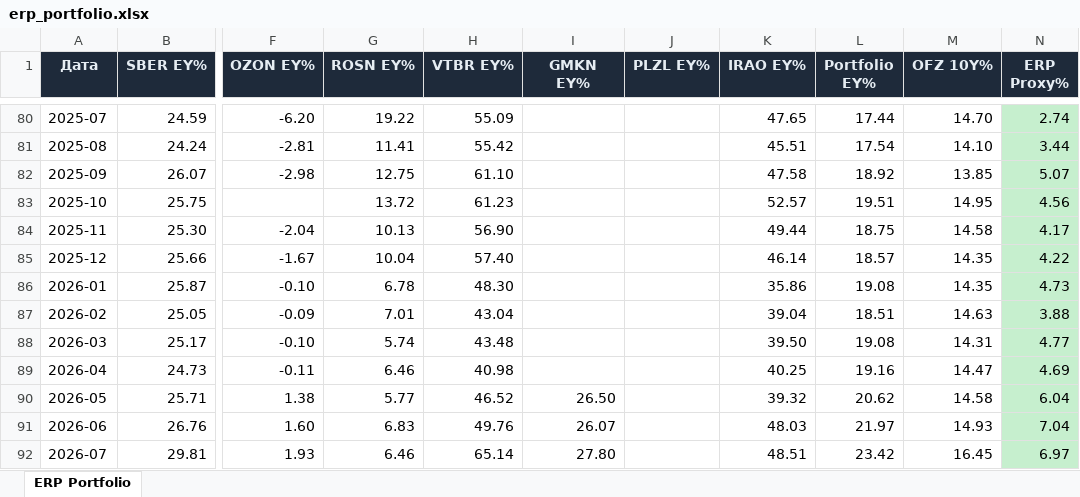
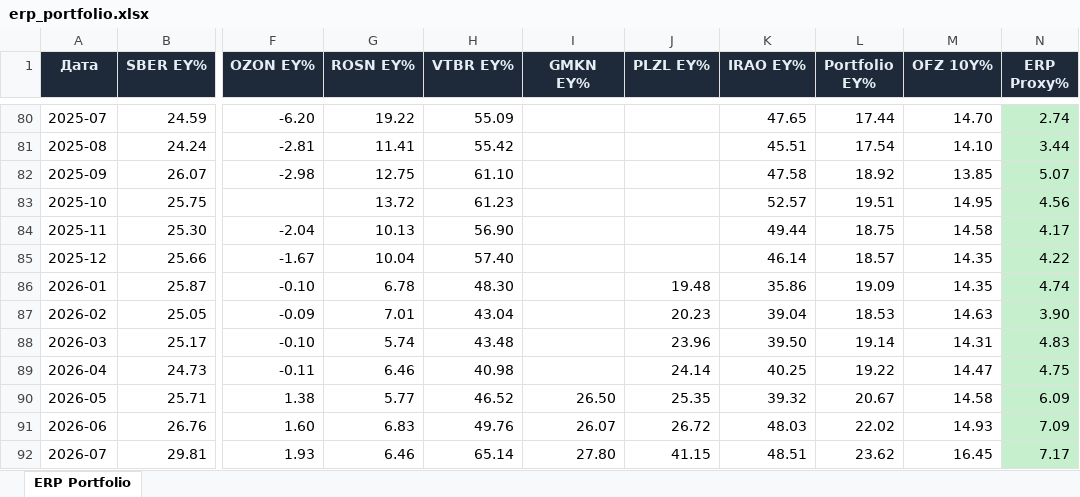
Before and after one commit to Ilyazykov/erp, an Excel workbook: erp_valuation/erp_portfolio.xlsx, sheet ERP Portfolio, drawn as a sheet; only a part is shown, gaps mark what is left out; values as stored, in another font and other column widths than the file's, no borders; the diff covers the shown part only; the diff names each change by its address in the sheet, - before the commit and + after, or states it on an @@ line.

```diff
--- a/erp_valuation/erp_portfolio.xlsx (sheet ERP Portfolio)
+++ b/erp_valuation/erp_portfolio.xlsx (sheet ERP Portfolio)
-J86 (PLZL EY%): (empty)
+J86 (PLZL EY%): 19.48
-L86 (Portfolio EY%): 19.08
+L86 (Portfolio EY%): 19.09
-N86 (ERP Proxy%): 4.73
+N86 (ERP Proxy%): 4.74
-J87 (PLZL EY%): (empty)
+J87 (PLZL EY%): 20.23
-L87 (Portfolio EY%): 18.51
+L87 (Portfolio EY%): 18.53
-N87 (ERP Proxy%): 3.88
+N87 (ERP Proxy%): 3.90
-J88 (PLZL EY%): (empty)
+J88 (PLZL EY%): 23.96
-L88 (Portfolio EY%): 19.08
+L88 (Portfolio EY%): 19.14
-N88 (ERP Proxy%): 4.77
+N88 (ERP Proxy%): 4.83
-J89 (PLZL EY%): (empty)
+J89 (PLZL EY%): 24.14
-L89 (Portfolio EY%): 19.16
+L89 (Portfolio EY%): 19.22
-N89 (ERP Proxy%): 4.69
+N89 (ERP Proxy%): 4.75
-J90 (PLZL EY%): (empty)
+J90 (PLZL EY%): 25.35
-L90 (Portfolio EY%): 20.62
+L90 (Portfolio EY%): 20.67
-N90 (ERP Proxy%): 6.04
+N90 (ERP Proxy%): 6.09
-J91 (PLZL EY%): (empty)
+J91 (PLZL EY%): 26.72
-L91 (Portfolio EY%): 21.97
+L91 (Portfolio EY%): 22.02
-N91 (ERP Proxy%): 7.04
+N91 (ERP Proxy%): 7.09
-J92 (PLZL EY%): (empty)
+J92 (PLZL EY%): 41.15
-L92 (Portfolio EY%): 23.42
+L92 (Portfolio EY%): 23.62
-N92 (ERP Proxy%): 6.97
+N92 (ERP Proxy%): 7.17
```
Also changed, not shown: 1 added row and 12 edited cells elsewhere in this sheet, 23 other files.
